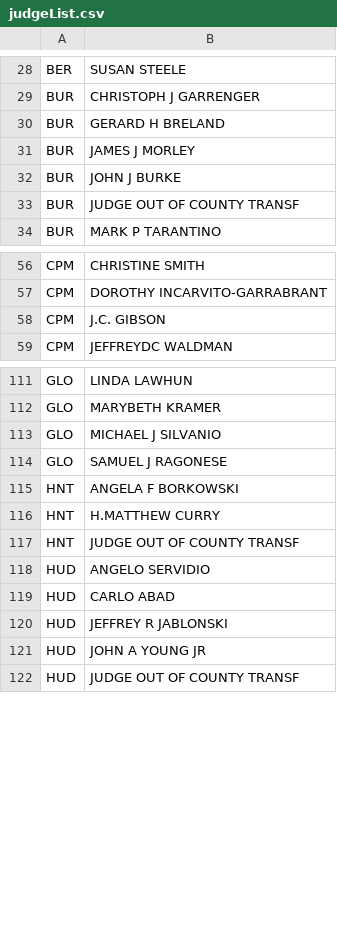
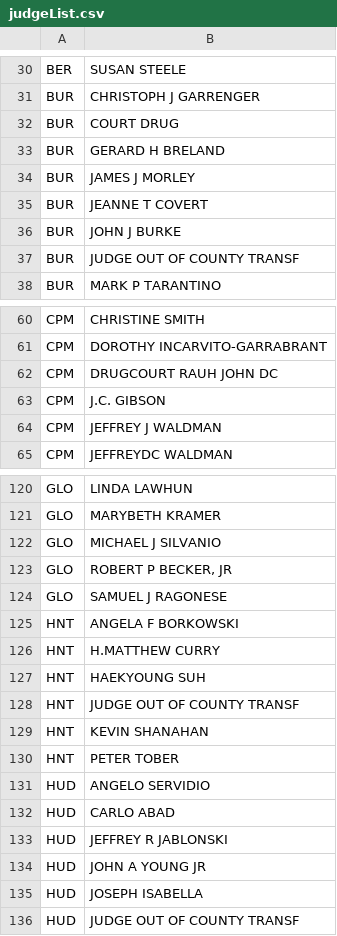
Before and after one commit to Richard-M-Baine/quantjustice, a CSV file: backend/seeders/judgeList.csv, drawn as a sheet; only a part is shown, gaps mark what is left out; the diff covers the shown part only.

```diff
--- a/backend/seeders/judgeList.csv
+++ b/backend/seeders/judgeList.csv
@@ -29,4 +31,6 @@ BER,SUSAN STEELE
 BUR,CHRISTOPH J GARRENGER
+BUR,COURT DRUG
 BUR,GERARD H BRELAND
 BUR,JAMES J MORLEY
+BUR,JEANNE T COVERT
 BUR,JOHN J BURKE
@@ -57,3 +61,5 @@ CPM,CHRISTINE SMITH
 CPM,DOROTHY INCARVITO-GARRABRANT
+CPM,DRUGCOURT RAUH JOHN DC
 CPM,J.C. GIBSON
+CPM,JEFFREY J WALDMAN
 CPM,JEFFREYDC WALDMAN
@@ -113,2 +122,3 @@ GLO,MARYBETH KRAMER
 GLO,MICHAEL J SILVANIO
+GLO,"ROBERT P BECKER, JR"
 GLO,SAMUEL J RAGONESE
@@ -116,3 +126,6 @@ HNT,ANGELA F BORKOWSKI
 HNT,H.MATTHEW CURRY
+HNT,HAEKYOUNG SUH
 HNT,JUDGE OUT OF COUNTY TRANSF
+HNT,KEVIN SHANAHAN
+HNT,PETER TOBER
 HUD,ANGELO SERVIDIO
@@ -121,2 +134,3 @@ HUD,JEFFREY R JABLONSKI
 HUD,JOHN A YOUNG JR
+HUD,JOSEPH ISABELLA
 HUD,JUDGE OUT OF COUNTY TRANSF
```
Also changed, not shown: 8 added rows elsewhere in this file, 22 other files.
